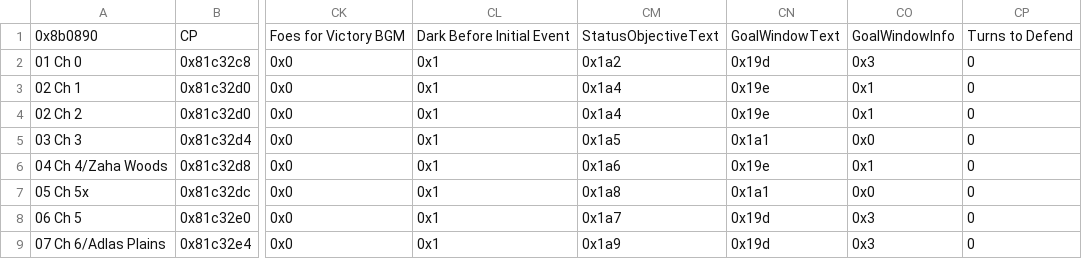
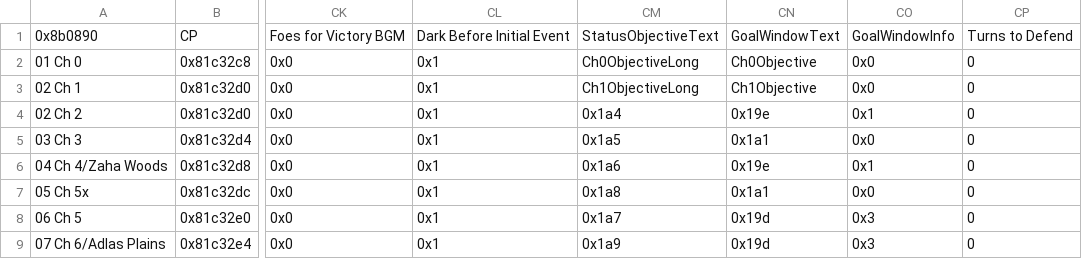
Before and after one commit to kanstyle/FisherKing-Public, a CSV file: Tables/NightmareModules/ChapterData/ChapterData.csv, drawn as a sheet; only a part is shown, gaps mark what is left out; the diff names each change by its address in the sheet, - before the commit and + after, or states it on an @@ line.

```diff
--- a/Tables/NightmareModules/ChapterData/ChapterData.csv
+++ b/Tables/NightmareModules/ChapterData/ChapterData.csv
-CM2: 0x1a2
+CM2: Ch0ObjectiveLong
-CN2: 0x19d
+CN2: Ch0Objective
-CO2: 0x3
+CO2: 0x0
-CM3: 0x1a4
+CM3: Ch1ObjectiveLong
-CN3: 0x19e
+CN3: Ch1Objective
-CO3: 0x1
+CO3: 0x0
```
Also changed, not shown: Tables/NightmareModules/CharactersClasses/CharacterTable.csv, 27 other files.
